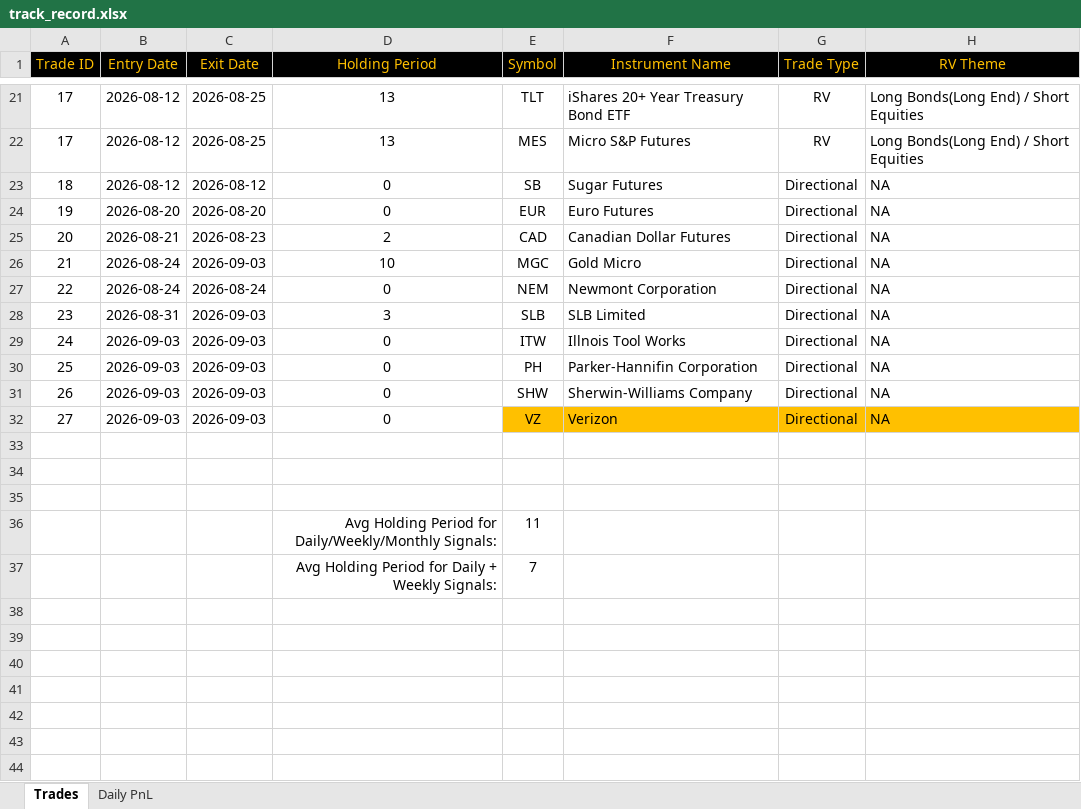
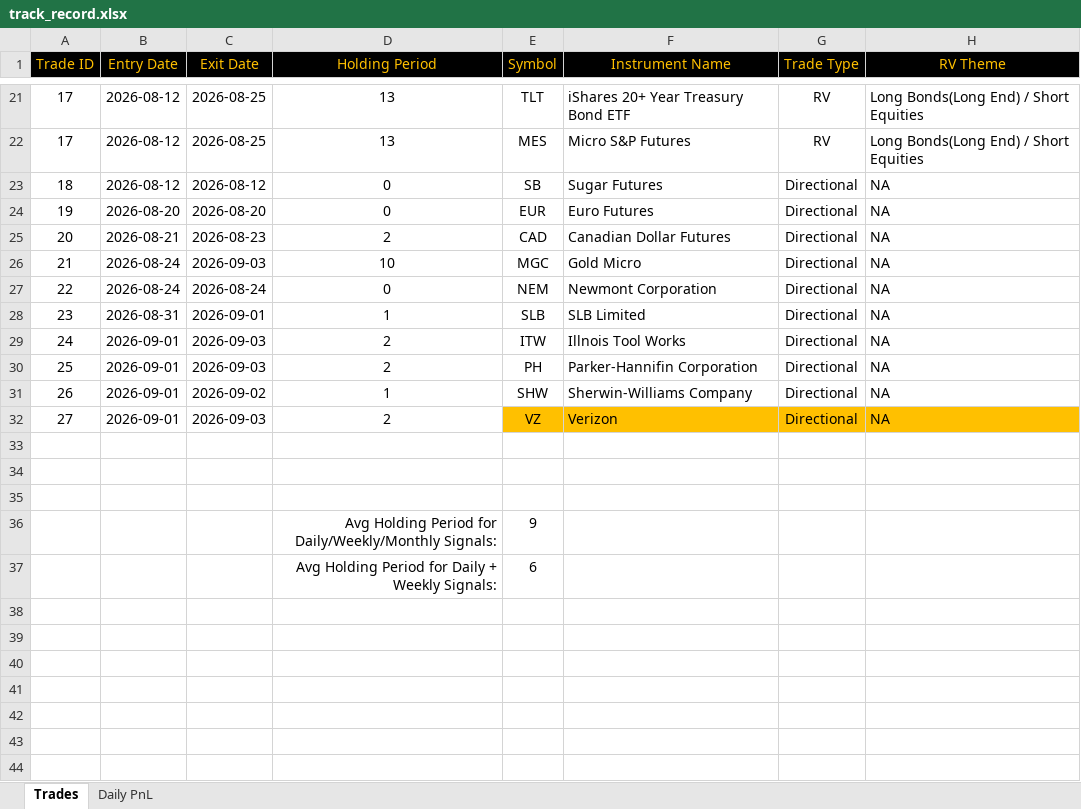
Before and after one commit to bkayabkaya/bookmonitor, an Excel workbook: track_record.xlsx, sheet Trades, drawn as a sheet; only a part is shown, gaps mark what is left out; values as stored, in another font and other column widths than the file's, no borders; the diff names each change by its address in the sheet, - before the commit and + after, or states it on an @@ line.

Commit message:
Add files via upload

```diff
--- a/track_record.xlsx (sheet Trades)
+++ b/track_record.xlsx (sheet Trades)
-C28 (Exit Date): 2026-09-03
+C28 (Exit Date): 2026-09-01
-D28 (Holding Period): 3
+D28 (Holding Period): 1
-B29:B32 (Entry Date): 2026-09-03
+B29:B32 (Entry Date): 2026-09-01
-D29:D30 (Holding Period): 0
+D29:D30 (Holding Period): 2
-C31 (Exit Date): 2026-09-03
+C31 (Exit Date): 2026-09-02
-D31 (Holding Period): 0
+D31 (Holding Period): 1
-D32 (Holding Period): 0
+D32 (Holding Period): 2
-E36 (Symbol): 11
+E36 (Symbol): 9
-E37 (Symbol): 7
+E37 (Symbol): 6
```
Also changed, not shown: formulas that keep their value.
